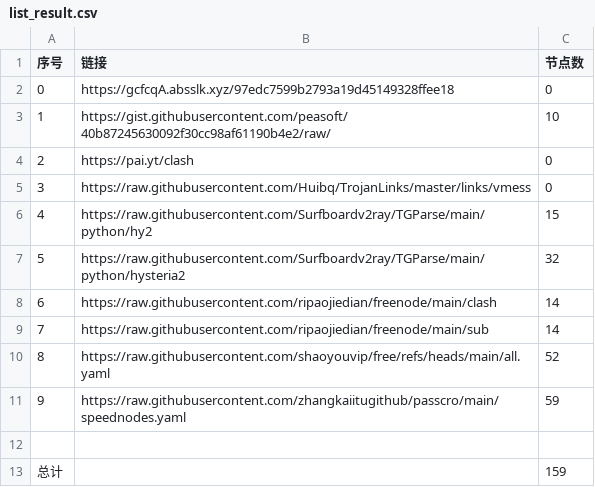
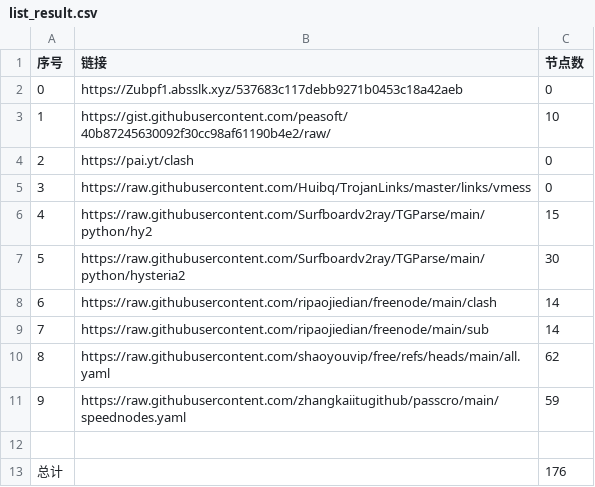
Before and after one commit to SummerLoveRain/NoMoreWalls, a CSV file: list_result.csv, drawn as a sheet.

```diff
--- a/list_result.csv
+++ b/list_result.csv
@@ -1,3 +1,3 @@
 序号,链接,节点数
-0,https://gcfcqA.absslk.xyz/97edc7599b2793a19d45149328ffee18,0
+0,https://Zubpf1.absslk.xyz/537683c117debb9271b0453c18a42aeb,0
 1,https://gist.githubusercontent.com/peasoft/40b87245630092f30cc98af61190b4e2/raw/,10
@@ -6,8 +6,8 @@
 4,https://raw.githubusercontent.com/Surfboardv2ray/TGParse/main/python/hy2,15
-5,https://raw.githubusercontent.com/Surfboardv2ray/TGParse/main/python/hysteria2,32
+5,https://raw.githubusercontent.com/Surfboardv2ray/TGParse/main/python/hysteria2,30
 6,https://raw.githubusercontent.com/ripaojiedian/freenode/main/clash,14
 7,https://raw.githubusercontent.com/ripaojiedian/freenode/main/sub,14
-8,https://raw.githubusercontent.com/shaoyouvip/free/refs/heads/main/all.yaml,52
+8,https://raw.githubusercontent.com/shaoyouvip/free/refs/heads/main/all.yaml,62
 9,https://raw.githubusercontent.com/zhangkaiitugithub/passcro/main/speednodes.yaml,59
 
-总计,,159
+总计,,176
```
Also changed, not shown: 16 other files.
